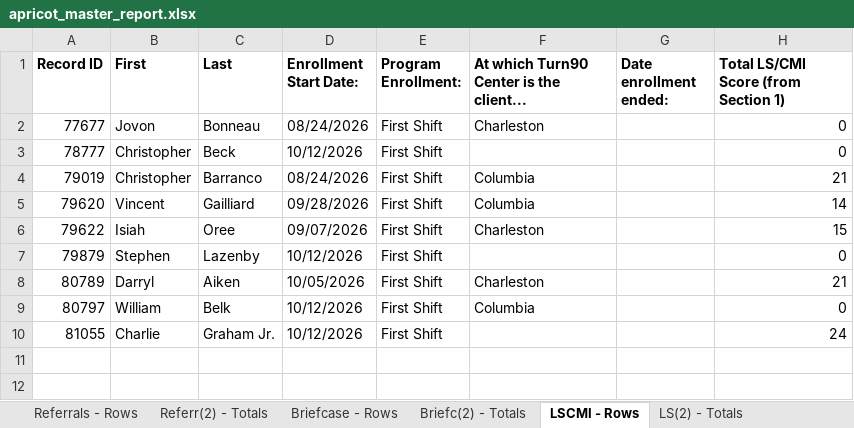
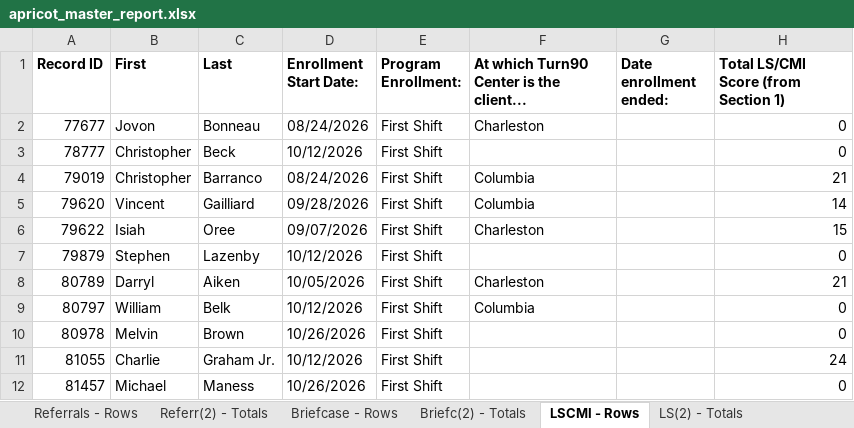
Before and after one commit to justinstarrclikevans-creator/audio-interview-lscmi, an Excel workbook: data/apricot_master_report.xlsx, sheet LSCMI - Rows, drawn as a sheet; values as stored, in another font and other column widths than the file's, no borders; the diff names each change by its address in the sheet, - before the commit and + after, or states it on an @@ line.

```diff
--- a/data/apricot_master_report.xlsx (sheet LSCMI - Rows)
+++ b/data/apricot_master_report.xlsx (sheet LSCMI - Rows)
+row 10: 80978 | Melvin | Brown | 10/26/2026 | First Shift |  |  | 0
+row 12: 81457 | Michael | Maness | 10/26/2026 | First Shift |  |  | 0
```
Also changed, not shown: sheet First Shift Points - Rows, sheet Case Notes - Rows, sheet Briefcase - Rows, sheet Funnel-Resource Coordin - Rows, sheet Reentry Nav Case Plan - Rows, sheet Enrollments and Exits - Rows, 16 more sheets, 7 other files.
